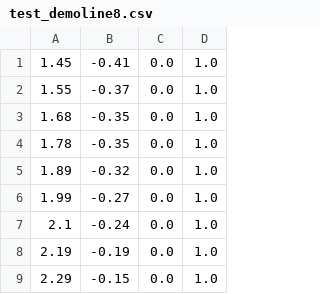
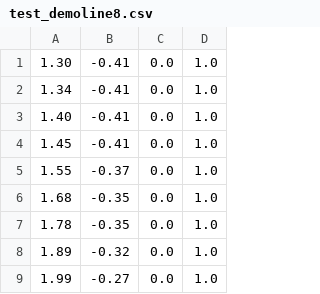
Before and after one commit to davidxiang101/race_ws, a CSV file: src/f1tenth_purepursuit/path/test_demoline8.csv, drawn as a sheet; only a part is shown; the shorter side is filled out with more unchanged rows; the diff names each change by its address in the sheet, - before the commit and + after, or states it on an @@ line.

```diff
--- a/src/f1tenth_purepursuit/path/test_demoline8.csv
+++ b/src/f1tenth_purepursuit/path/test_demoline8.csv
+row 1: 1.30 | -0.41 | 0.0 | 1.0
+row 2: 1.34 | -0.41 | 0.0 | 1.0
+row 3: 1.40 | -0.41 | 0.0 | 1.0
```
Also changed, not shown: 2 other files.
